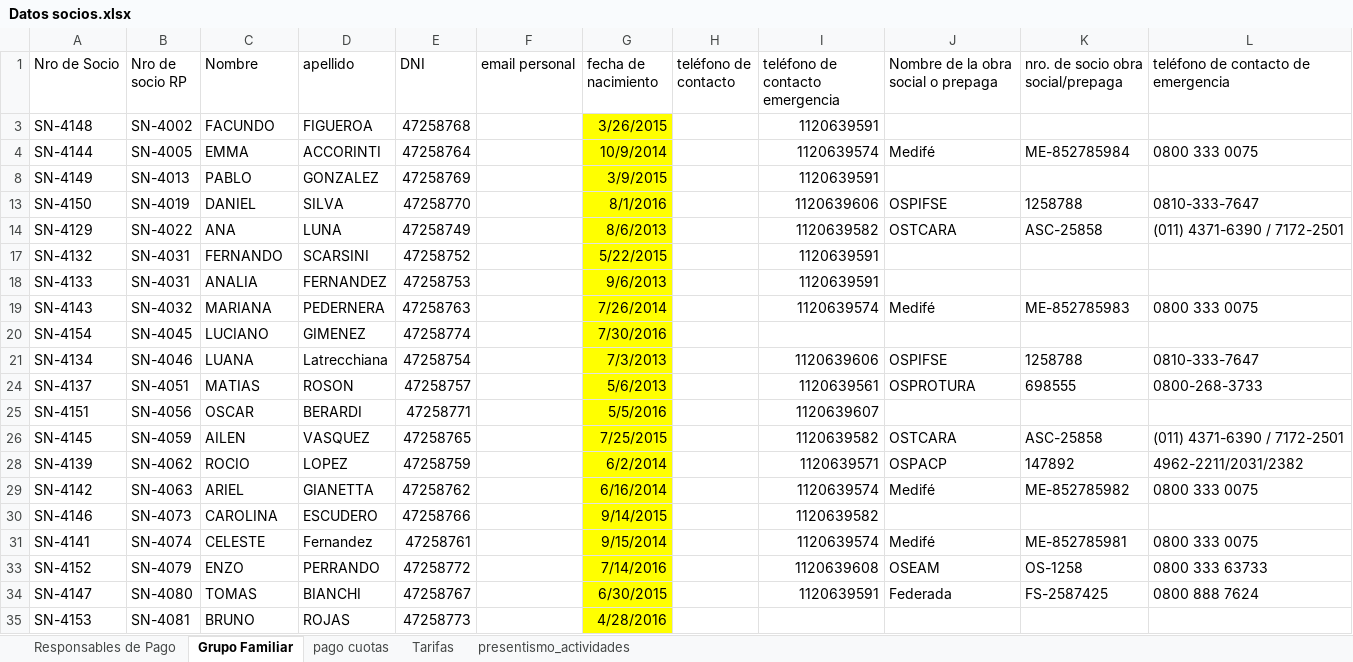
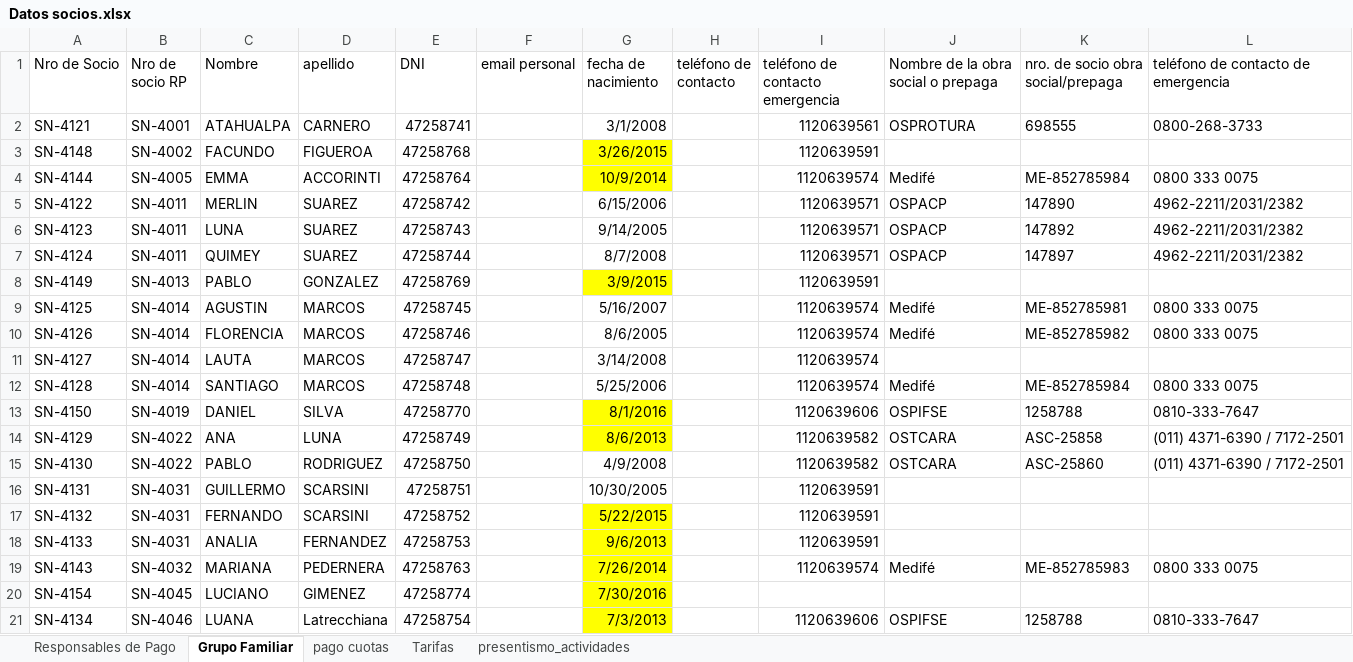
Before and after one commit to luzardothomas/SOLNORTE-GRUPO3-BDDA, an Excel workbook: dataImport/Datos socios.xlsx, sheet Grupo Familiar, drawn as a sheet; only a part is shown; the shorter side is filled out with more unchanged rows; values as stored, in another font and other column widths than the file's, no borders; the diff covers the shown part only; the diff names each change by its address in the sheet, - before the commit and + after, or states it on an @@ line.

Commit message:
SP para importar grupos familiares

```diff
--- a/dataImport/Datos socios.xlsx (sheet Grupo Familiar)
+++ b/dataImport/Datos socios.xlsx (sheet Grupo Familiar)
@@ row 2 unhidden: SN-4121 | SN-4001 | ATAHUALPA | CARNERO | 47258741 |  | 3/1/2008 |  | 1120639561 | OSPROTURA | 698555 | 0800-268-3733 @@
@@ row 5 unhidden: SN-4122 | SN-4011 | MERLIN | SUAREZ | 47258742 |  | 6/15/2006 |  | 1120639571 | OSPACP | 147890 | 4962-2211/2031/2382 @@
@@ row 6 unhidden: SN-4123 | SN-4011 | LUNA | SUAREZ | 47258743 |  | 9/14/2005 |  | 1120639571 | OSPACP | 147892 | 4962-2211/2031/2382 @@
@@ row 7 unhidden: SN-4124 | SN-4011 | QUIMEY | SUAREZ | 47258744 |  | 8/7/2008 |  | 1120639571 | OSPACP | 147897 | 4962-2211/2031/2382 @@
@@ row 9 unhidden: SN-4125 | SN-4014 | AGUSTIN | MARCOS | 47258745 |  | 5/16/2007 |  | 1120639574 | Medifé | ME-852785981 | 0800 333 0075 @@
@@ row 10 unhidden: SN-4126 | SN-4014 | FLORENCIA | MARCOS | 47258746 |  | 8/6/2005 |  | 1120639574 | Medifé | ME-852785982 | 0800 333 0075 @@
@@ row 11 unhidden: SN-4127 | SN-4014 | LAUTA | MARCOS | 47258747 |  | 3/14/2008 |  | 1120639574 @@
@@ row 12 unhidden: SN-4128 | SN-4014 | SANTIAGO | MARCOS | 47258748 |  | 5/25/2006 |  | 1120639574 | Medifé | ME-852785984 | 0800 333 0075 @@
@@ row 15 unhidden: SN-4130 | SN-4022 | PABLO | RODRIGUEZ | 47258750 |  | 4/9/2008 |  | 1120639582 | OSTCARA | ASC-25860 | (011) 4371-6390 / 7172-2501 @@
@@ row 16 unhidden: SN-4131 | SN-4031 | GUILLERMO | SCARSINI | 47258751 |  | 10/30/2005 |  | 1120639591 @@
```
Also changed, not shown: 4 hidden or unhidden rows elsewhere in this sheet, 3 other files.
